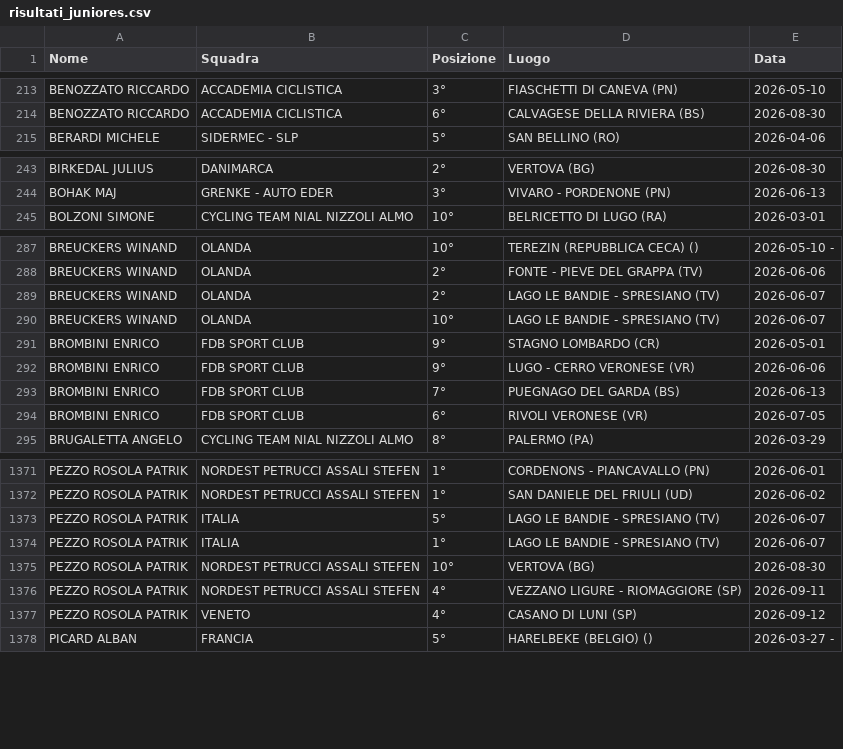
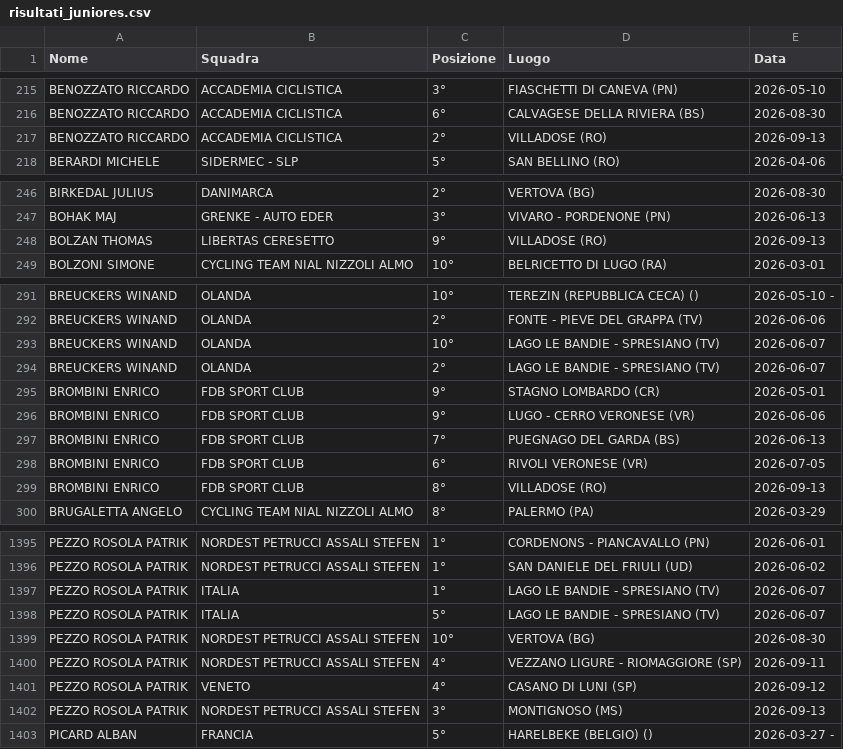
Before and after one commit to tommivincenzi-lab/fci-data-scraper, a CSV file: risultati_juniores.csv, drawn as a sheet; only a part is shown, gaps mark what is left out; the diff covers the shown part only.

```diff
--- a/risultati_juniores.csv
+++ b/risultati_juniores.csv
@@ -214,2 +216,3 @@ BENOZZATO RICCARDO,ACCADEMIA CICLISTICA,3°,FIASCHETTI DI CANEVA (PN),2026-05-10
 BENOZZATO RICCARDO,ACCADEMIA CICLISTICA,6°,CALVAGESE DELLA RIVIERA (BS),2026-08-30
+BENOZZATO RICCARDO,ACCADEMIA CICLISTICA,2°,VILLADOSE (RO),2026-09-13
 BERARDI MICHELE,SIDERMEC - SLP,5°,SAN BELLINO (RO),2026-04-06
@@ -244,2 +247,3 @@ BIRKEDAL  JULIUS,DANIMARCA,2°,VERTOVA (BG),2026-08-30
 BOHAK  MAJ,GRENKE - AUTO EDER,3°,VIVARO - PORDENONE (PN),2026-06-13
+BOLZAN THOMAS,LIBERTAS CERESETTO,9°,VILLADOSE (RO),2026-09-13
 BOLZONI SIMONE,CYCLING TEAM NIAL NIZZOLI ALMO,10°,BELRICETTO  DI  LUGO  (RA),2026-03-01
@@ -288,4 +292,4 @@ BREUCKERS  WINAND,OLANDA,10°,TEREZIN (REPUBBLICA CECA)  (),2026-05-10 -
 BREUCKERS  WINAND,OLANDA,2°,FONTE - PIEVE DEL GRAPPA  (TV),2026-06-06
-BREUCKERS  WINAND,OLANDA,2°,LAGO LE BANDIE - SPRESIANO (TV),2026-06-07
 BREUCKERS  WINAND,OLANDA,10°,LAGO LE BANDIE - SPRESIANO (TV),2026-06-07
+BREUCKERS  WINAND,OLANDA,2°,LAGO LE BANDIE - SPRESIANO (TV),2026-06-07
 BROMBINI ENRICO,FDB SPORT CLUB,9°,STAGNO LOMBARDO (CR),2026-05-01
@@ -294,2 +298,3 @@ BROMBINI ENRICO,FDB SPORT CLUB,7°,PUEGNAGO DEL GARDA (BS),2026-06-13
 BROMBINI ENRICO,FDB SPORT CLUB,6°,RIVOLI VERONESE (VR),2026-07-05
+BROMBINI ENRICO,FDB SPORT CLUB,8°,VILLADOSE (RO),2026-09-13
 BRUGALETTA ANGELO,CYCLING TEAM NIAL NIZZOLI ALMO,8°,PALERMO (PA),2026-03-29
@@ -1372,4 +1396,4 @@ PEZZO ROSOLA  PATRIK,NORDEST PETRUCCI ASSALI STEFEN,1°,CORDENONS - PIANCAVALLO
 PEZZO ROSOLA  PATRIK,NORDEST PETRUCCI ASSALI STEFEN,1°,SAN DANIELE DEL FRIULI  (UD),2026-06-02
-PEZZO ROSOLA  PATRIK,ITALIA,5°,LAGO LE BANDIE - SPRESIANO (TV),2026-06-07
 PEZZO ROSOLA  PATRIK,ITALIA,1°,LAGO LE BANDIE - SPRESIANO (TV),2026-06-07
+PEZZO ROSOLA  PATRIK,ITALIA,5°,LAGO LE BANDIE - SPRESIANO (TV),2026-06-07
 PEZZO ROSOLA  PATRIK,NORDEST PETRUCCI ASSALI STEFEN,10°,VERTOVA (BG),2026-08-30
@@ -1377,2 +1401,3 @@ PEZZO ROSOLA  PATRIK,NORDEST PETRUCCI ASSALI STEFEN,4°,VEZZANO LIGURE - RIOMAGG
 PEZZO ROSOLA  PATRIK,VENETO,4°,CASANO DI LUNI  (SP),2026-09-12
+PEZZO ROSOLA  PATRIK,NORDEST PETRUCCI ASSALI STEFEN,3°,MONTIGNOSO (MS),2026-09-13
 PICARD ALBAN,FRANCIA,5°,HARELBEKE (BELGIO)  (),2026-03-27 -
```
Also changed, not shown: 26 added rows and 26 moved rows elsewhere in this file.
